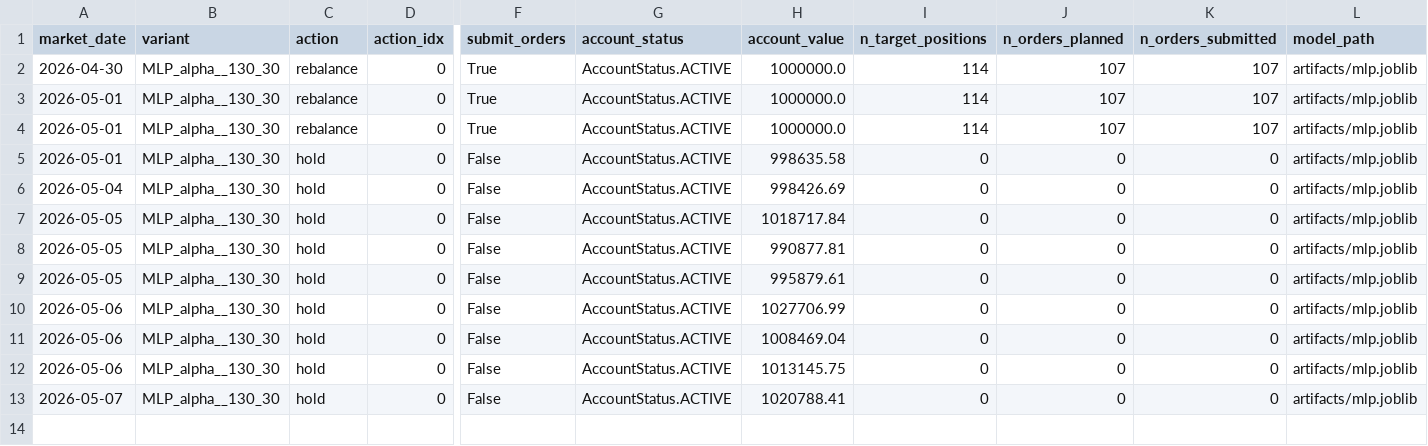
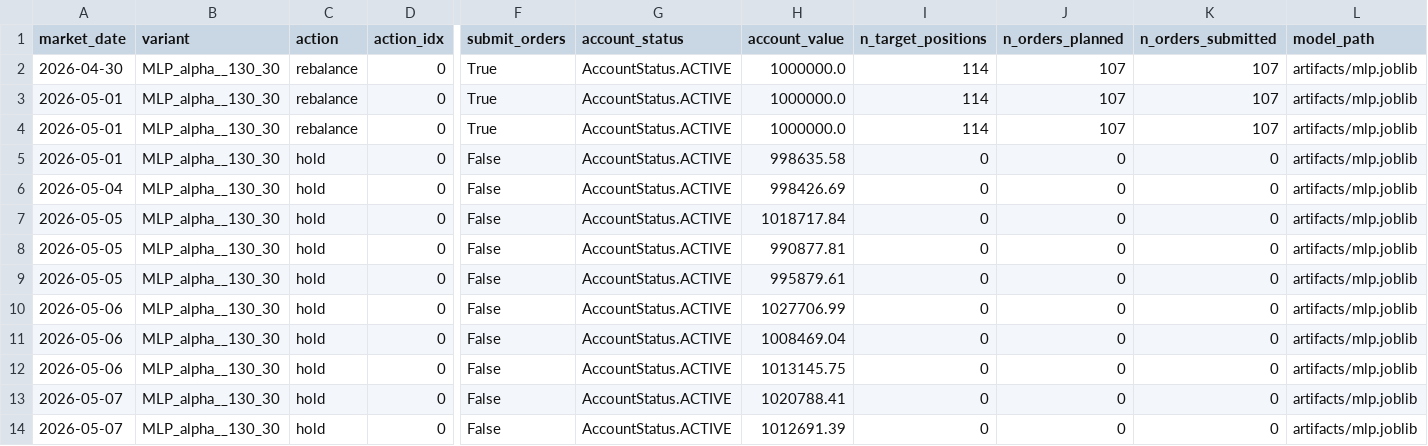
Before and after one commit to FinTechEntrepreneurldz/Model_B_Paper_Trading, a CSV file: logs/decisions/decisions.csv, drawn as a sheet; only a part is shown, gaps mark what is left out; rows hold the shown columns only; the diff names each change by its address in the sheet, - before the commit and + after, or states it on an @@ line.

```diff
--- a/logs/decisions/decisions.csv
+++ b/logs/decisions/decisions.csv
+row 14: 2026-05-07 | MLP_alpha__130_30 | hold | 0 | False | AccountStatus.ACTIVE | 1012691.39 | 0 | 0 | 0 | artifacts/mlp.joblib
```
Also changed, not shown: logs/decisions/latest_decision.csv, logs/health/signal_history.csv, 3 other files.
